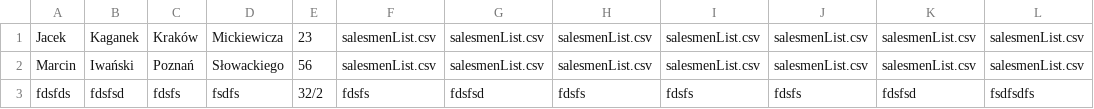
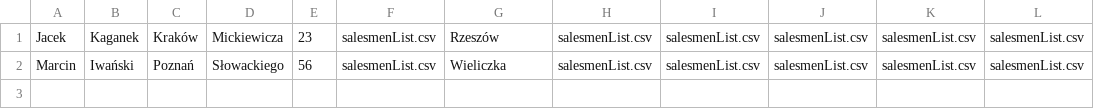
Before and after one commit to robson021/PRlab, a CSV file: salesmenList.csv, drawn as a sheet.

```diff
--- a/salesmenList.csv
+++ b/salesmenList.csv
@@ -1,3 +1,2 @@
-Jacek,Kaganek,Kraków,Mickiewicza,23,salesmenList.csv,salesmenList.csv,salesmenList.csv,salesmenList.csv,salesmenList.csv,salesmenList.csv,salesmenList.csv
-Marcin,Iwański,Poznań,Słowackiego,56,salesmenList.csv,salesmenList.csv,salesmenList.csv,salesmenList.csv,salesmenList.csv,salesmenList.csv,salesmenList.csv
-fdsfds,fdsfsd,fdsfs,fsdfs,32/2,fdsfs,fdsfsd,fdsfs,fdsfs,fdsfs,fdsfsd,fsdfsdfs
+Jacek,Kaganek,Kraków,Mickiewicza,23,salesmenList.csv,Rzeszów,salesmenList.csv,salesmenList.csv,salesmenList.csv,salesmenList.csv,salesmenList.csv
+Marcin,Iwański,Poznań,Słowackiego,56,salesmenList.csv,Wieliczka,salesmenList.csv,salesmenList.csv,salesmenList.csv,salesmenList.csv,salesmenList.csv
```
Also changed, not shown: 7 other files.
